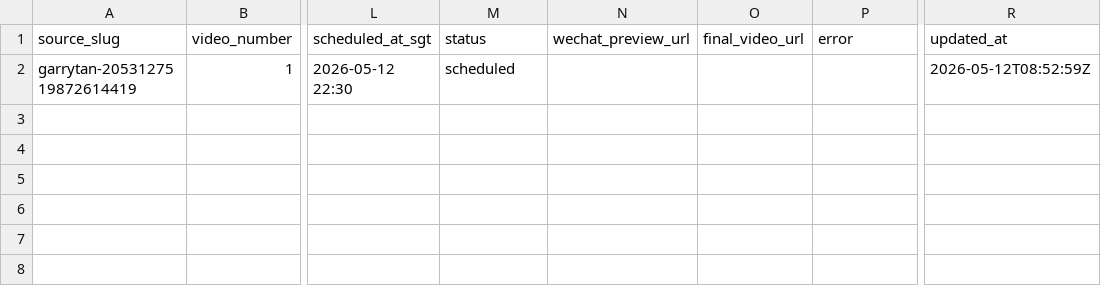
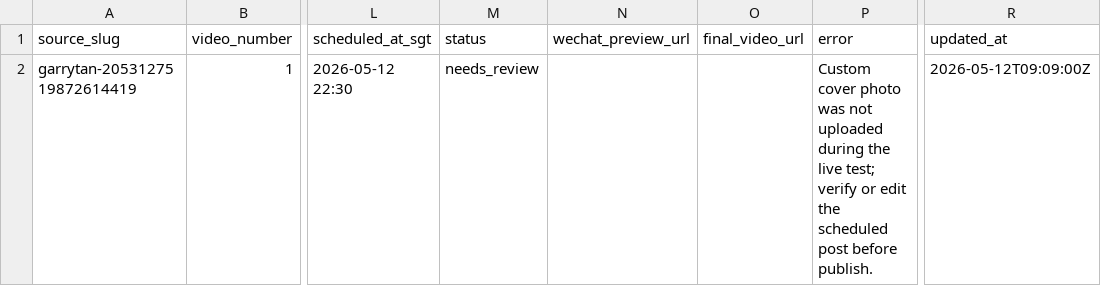
Before and after one commit to morphph/blog2video, a CSV file: published/wechat_publish_log.csv, drawn as a sheet; only a part is shown, gaps mark what is left out; the diff names each change by its address in the sheet, - before the commit and + after, or states it on an @@ line.

Commit message:
Require WeChat cover upload verification

```diff
--- a/published/wechat_publish_log.csv
+++ b/published/wechat_publish_log.csv
-M2 (status): scheduled
+M2 (status): needs_review
-P2 (error): (empty)
+P2 (error): Custom cover photo was not uploaded during the live test; verify or edit the scheduled post before publish.
-R2 (updated_at): 2026-05-12T08:52:59Z
+R2 (updated_at): 2026-05-12T09:09:00Z
```
Also changed, not shown: 5 other files.
